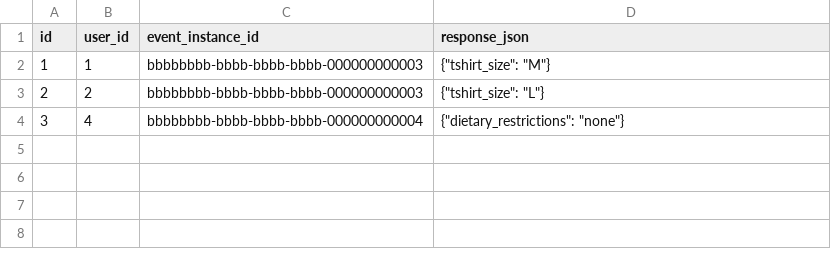
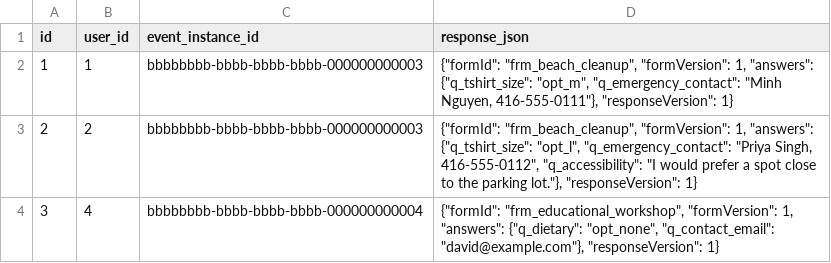
Before and after one commit to uwblueprint/dont-mess-with-the-don, a CSV file: backend/python/seeds/form_submissions.csv, drawn as a sheet.

```diff
--- a/backend/python/seeds/form_submissions.csv
+++ b/backend/python/seeds/form_submissions.csv
@@ -1,4 +1,4 @@
 id,user_id,event_instance_id,response_json
-1,1,bbbbbbbb-bbbb-bbbb-bbbb-000000000003,"{""tshirt_size"": ""M""}"
-2,2,bbbbbbbb-bbbb-bbbb-bbbb-000000000003,"{""tshirt_size"": ""L""}"
-3,4,bbbbbbbb-bbbb-bbbb-bbbb-000000000004,"{""dietary_restrictions"": ""none""}"
+1,1,bbbbbbbb-bbbb-bbbb-bbbb-000000000003,"{""formId"": ""frm_beach_cleanup"", ""formVersion"": 1, ""answers"": {""q_tshirt_size"": ""opt_m"", ""q_emergency_contact"": ""Minh Nguyen, 416-555-0111""}, ""responseVersion"": 1}"
+2,2,bbbbbbbb-bbbb-bbbb-bbbb-000000000003,"{""formId"": ""frm_beach_cleanup"", ""formVersion"": 1, ""answers"": {""q_tshirt_size"": ""opt_l"", ""q_emergency_contact"": ""Priya Singh, 416-555-0112"", ""q_accessibility"": ""I would prefer a spot close to the parking lot.""}, ""responseVersion"": 1}"
+3,4,bbbbbbbb-bbbb-bbbb-bbbb-000000000004,"{""formId"": ""frm_educational_workshop"", ""formVersion"": 1, ""answers"": {""q_dietary"": ""opt_none"", ""q_contact_email"": ""david@example.com""}, ""responseVersion"": 1}"
```
Also changed, not shown: backend/python/seeds/event_types.csv, backend/python/seeds/events.csv, 2 other files.
